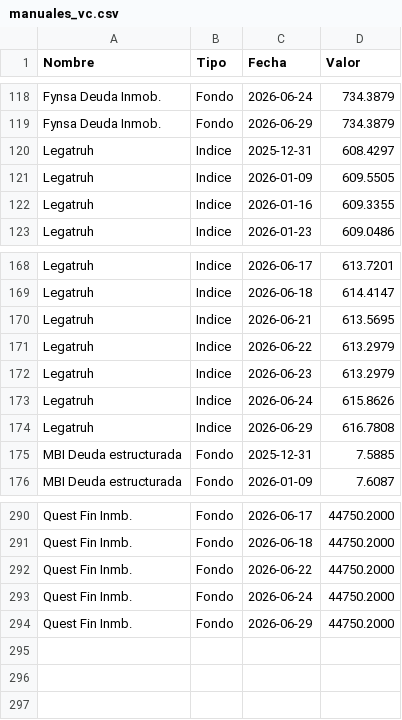
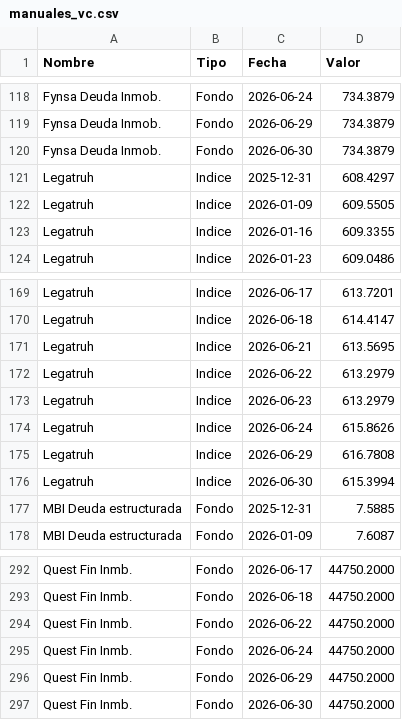
Before and after one commit to mariomezaqq/Pulso-VCC, a CSV file: data/manuales_vc.csv, drawn as a sheet; only a part is shown, gaps mark what is left out; the diff names each change by its address in the sheet, - before the commit and + after, or states it on an @@ line.

Commit message:
Actualizar VC manuales

```diff
--- a/data/manuales_vc.csv
+++ b/data/manuales_vc.csv
+row 120: Fynsa Deuda Inmob. | Fondo | 2026-06-30 | 734.3879
+row 176: Legatruh | Indice | 2026-06-30 | 615.3994
+row 297: Quest Fin Inmb. | Fondo | 2026-06-30 | 44750.2000
```
